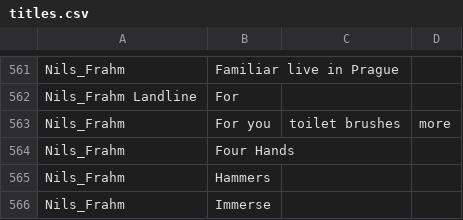
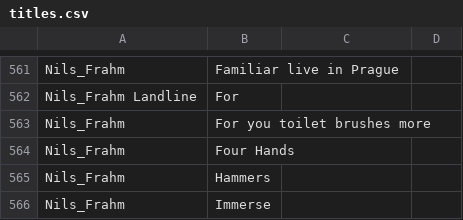
Before and after one commit to alegaballo/Tools, a CSV file: playlist_creator/titles.csv, drawn as a sheet; only a part is shown, gaps mark what is left out.

Commit message:
Update titles.csv

```diff
--- a/playlist_creator/titles.csv
+++ b/playlist_creator/titles.csv
@@ -562,3 +562,3 @@ Nils_Frahm, Familiar live in Prague
 Nils_Frahm Landline, For
-Nils_Frahm, For you, toilet brushes, more
+Nils_Frahm, For you toilet brushes more
 Nils_Frahm, Four Hands
```
